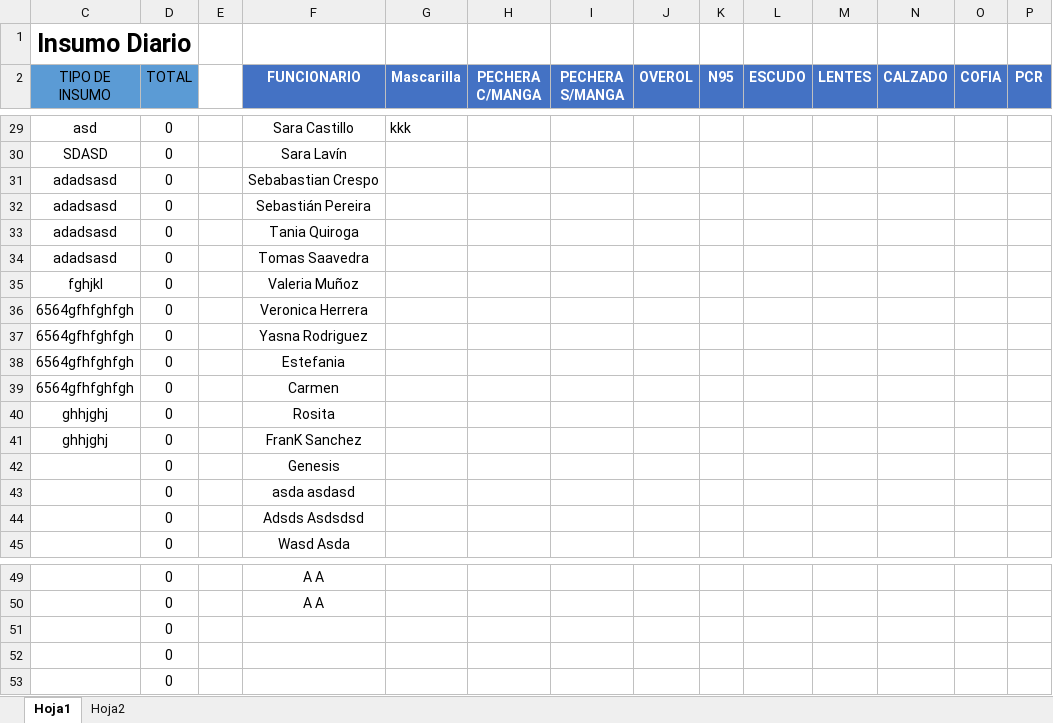
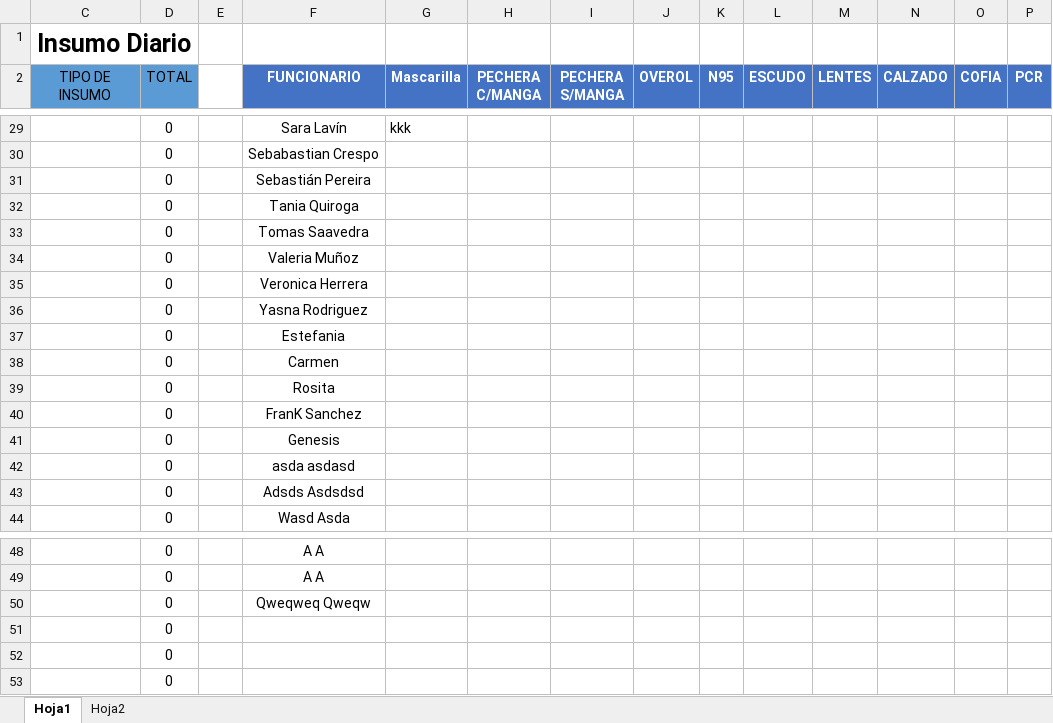
Before and after one commit to Kzlo7/proyectoCESFAM, an Excel workbook: proyecto123 (version 1).xlsb (1) (1) (1).xlsm, sheet Hoja1, drawn as a sheet; only a part is shown, gaps mark what is left out; values as stored, in another font and other column widths than the file's, no borders; removed rows and columns are numbered as before the commit, all else as after; rows hold the shown columns only; the diff covers the shown part only; the diff names each change by its address in the sheet, - before the commit and + after, or states it on an @@ line.

```diff
--- a/proyecto123 (version 1).xlsb (1) (1) (1).xlsm (sheet Hoja1)
+++ b/proyecto123 (version 1).xlsb (1) (1) (1).xlsm (sheet Hoja1)
-C29 (TIPO DE INSUMO): asd
+C29 (TIPO DE INSUMO): (empty)
-F29 (FUNCIONARIO): Sara Castillo
+F29 (FUNCIONARIO): Sara Lavín
-row 30: SDASD | 0 |  | Sara Lavín
-C30:C33 (TIPO DE INSUMO): adadsasd
+C30:C33 (TIPO DE INSUMO): (empty)
-C34 (TIPO DE INSUMO): fghjkl
+C34 (TIPO DE INSUMO): (empty)
-C35:C38 (TIPO DE INSUMO): 6564gfhfghfgh
+C35:C38 (TIPO DE INSUMO): (empty)
-C39:C40 (TIPO DE INSUMO): ghhjghj
+C39:C40 (TIPO DE INSUMO): (empty)
+row 50:  | 0 |  | Qweqweq Qweqw
```
Also changed, not shown: 1 added row, 1 removed row and 27 edited cells elsewhere in this sheet.
